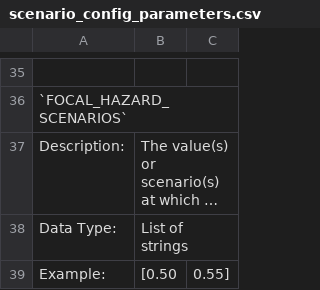
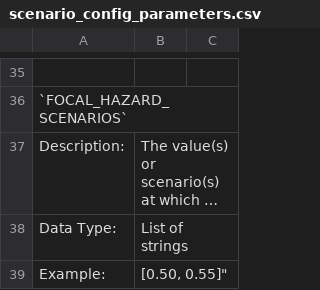
Before and after one commit to GeoscienceAustralia/sira, a CSV file: docs/source/_static/files/scenario_config_parameters.csv, drawn as a sheet; only a part is shown, gaps mark what is left out; long unchanged cells end in ….

Commit message:
Documentation updated

```diff
--- a/docs/source/_static/files/scenario_config_parameters.csv
+++ b/docs/source/_static/files/scenario_config_parameters.csv
@@ -38,2 +38,4 @@
 "Data Type:",List of strings
-"Example:",[0.50, 0.55]
+"Example:","[0.50, 0.55]""
+
+
```
